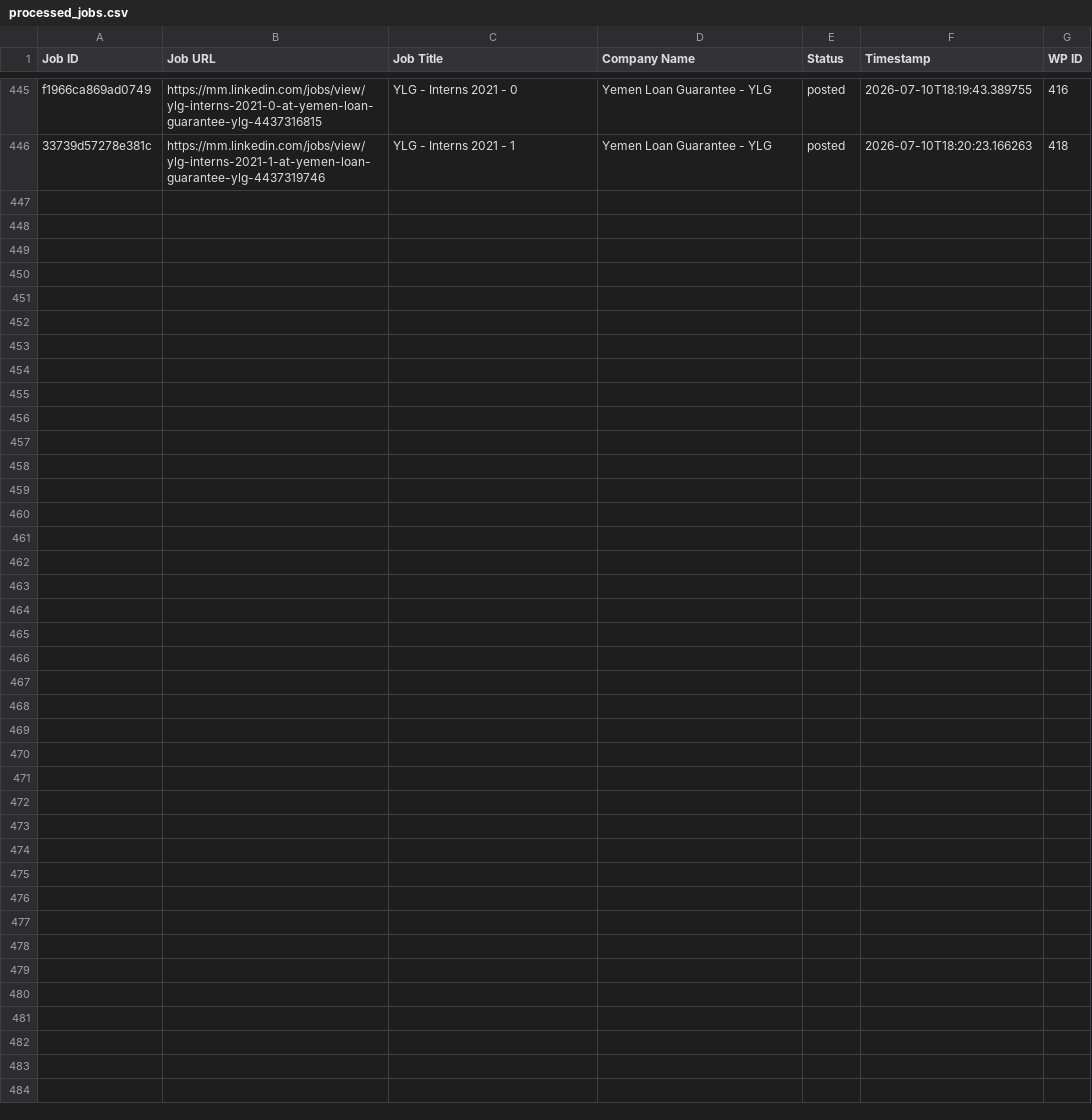
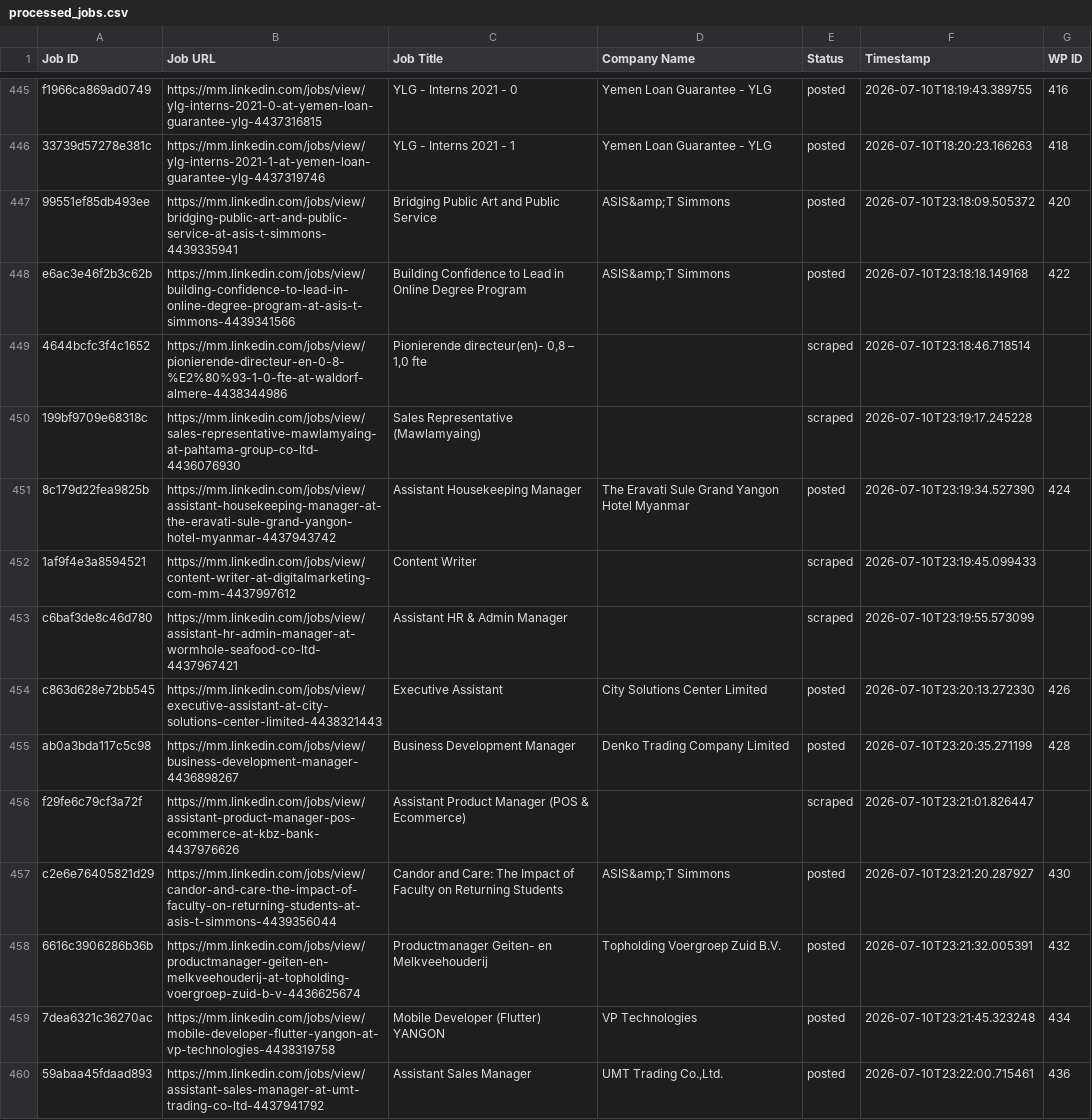
Before and after one commit to mimusdesign/mm, a CSV file: processed_jobs.csv, drawn as a sheet; only a part is shown, gaps mark what is left out; the diff covers the shown part only.

```diff
--- a/processed_jobs.csv
+++ b/processed_jobs.csv
@@ -447 +447,15 @@ f1966ca869ad0749,https://mm.linkedin.com/jobs/view/ylg-interns-2021-0-at-yemen-l
 33739d57278e381c,https://mm.linkedin.com/jobs/view/ylg-interns-2021-1-at-yemen-loan-guarantee-ylg-4437319746,YLG - Interns 2021 - 1,Yemen Loan Guarantee - YLG,posted,2026-07-10T18:20:23.166263,418
+99551ef85db493ee,https://mm.linkedin.com/jobs/view/bridging-public-art-and-public-service-at-asis-t-simmons-4439335941,Bridging Public Art and Public Service,ASIS&amp;T Simmons,posted,2026-07-10T23:18:09.505372,420
+e6ac3e46f2b3c62b,https://mm.linkedin.com/jobs/view/building-confidence-to-lead-in-online-degree-program-at-asis-t-simmons-4439341566,Building Confidence to Lead in Online Degree Program,ASIS&amp;T Simmons,posted,2026-07-10T23:18:18.149168,422
+4644bcfc3f4c1652,https://mm.linkedin.com/jobs/view/pionierende-directeur-en-0-8-%E2%80%93-1-0-fte-at-waldorf-almere-4438344986,"Pionierende directeur(en)- 0,8 – 1,0 fte",,scraped,2026-07-10T23:18:46.718514,
+199bf9709e68318c,https://mm.linkedin.com/jobs/view/sales-representative-mawlamyaing-at-pahtama-group-co-ltd-4436076930,Sales Representative (Mawlamyaing),,scraped,2026-07-10T23:19:17.245228,
+8c179d22fea9825b,https://mm.linkedin.com/jobs/view/assistant-housekeeping-manager-at-the-eravati-sule-grand-yangon-hotel-myanmar-4437943742,Assistant Housekeeping Manager,The Eravati Sule Grand Yangon Hotel Myanmar,posted,2026-07-10T23:19:34.527390,424
+1af9f4e3a8594521,https://mm.linkedin.com/jobs/view/content-writer-at-digitalmarketing-com-mm-4437997612,Content Writer,,scraped,2026-07-10T23:19:45.099433,
+c6baf3de8c46d780,https://mm.linkedin.com/jobs/view/assistant-hr-admin-manager-at-wormhole-seafood-co-ltd-4437967421,Assistant HR & Admin Manager,,scraped,2026-07-10T23:19:55.573099,
+c863d628e72bb545,https://mm.linkedin.com/jobs/view/executive-assistant-at-city-solutions-center-limited-4438321443,Executive Assistant,City Solutions Center Limited,posted,2026-07-10T23:20:13.272330,426
+ab0a3bda117c5c98,https://mm.linkedin.com/jobs/view/business-development-manager-4436898267,Business Development Manager,Denko Trading Company Limited,posted,2026-07-10T23:20:35.271199,428
+f29fe6c79cf3a72f,https://mm.linkedin.com/jobs/view/assistant-product-manager-pos-ecommerce-at-kbz-bank-4437976626,Assistant Product Manager (POS & Ecommerce),,scraped,2026-07-10T23:21:01.826447,
+c2e6e76405821d29,https://mm.linkedin.com/jobs/view/candor-and-care-the-impact-of-faculty-on-returning-students-at-asis-t-simmons-4439356044,Candor and Care: The Impact of Faculty on Returning Students,ASIS&amp;T Simmons,posted,2026-07-10T23:21:20.287927,430
+6616c3906286b36b,https://mm.linkedin.com/jobs/view/productmanager-geiten-en-melkveehouderij-at-topholding-voergroep-zuid-b-v-4436625674,Productmanager Geiten- en Melkveehouderij,Topholding Voergroep Zuid B.V.,posted,2026-07-10T23:21:32.005391,432
+7dea6321c36270ac,https://mm.linkedin.com/jobs/view/mobile-developer-flutter-yangon-at-vp-technologies-4438319758,Mobile Developer (Flutter) YANGON,VP Technologies,posted,2026-07-10T23:21:45.323248,434
+59abaa45fdaad893,https://mm.linkedin.com/jobs/view/assistant-sales-manager-at-umt-trading-co-ltd-4437941792,Assistant Sales Manager,"UMT Trading Co.,Ltd.",posted,2026-07-10T23:22:00.715461,436
```
Also changed, not shown: 13 added rows elsewhere in this file.
